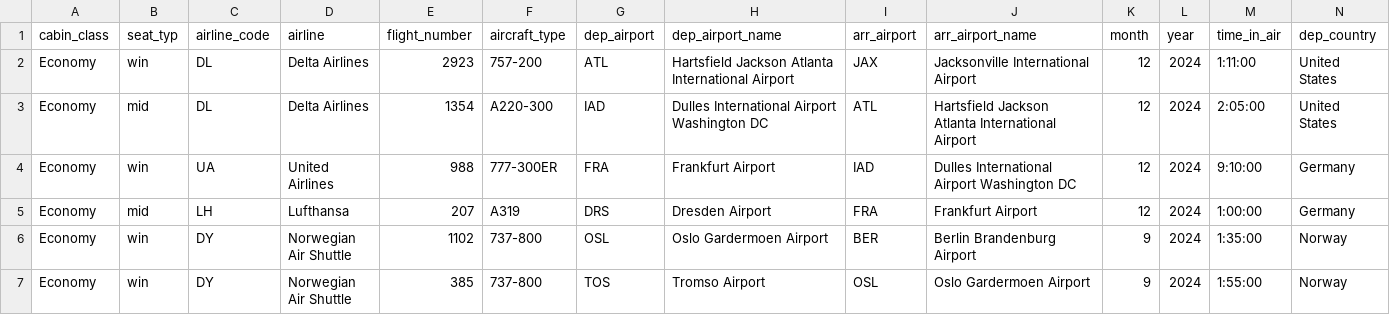
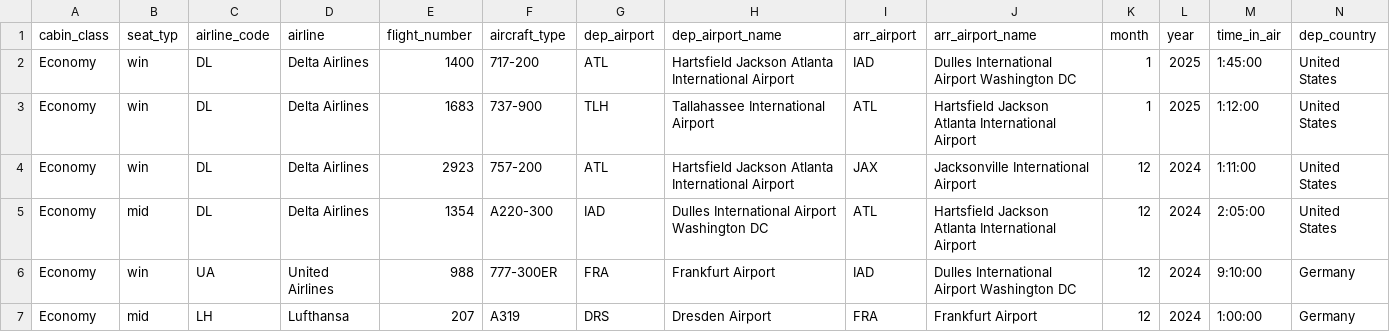
Before and after one commit to surendrark/surendrark.github.io, a CSV file: assets/files/flights.csv, drawn as a sheet; only a part is shown; the shorter side is filled out with more unchanged rows; rows hold the shown columns only; the diff names each change by its address in the sheet, - before the commit and + after, or states it on an @@ line.

Commit message:
Update flights.csv

```diff
--- a/assets/files/flights.csv
+++ b/assets/files/flights.csv
+row 2: Economy | win | DL | Delta Airlines | 1400 | 717-200 | ATL | Hartsfield Jackson Atlanta International Airport | IAD | Dulles International Airport Washington DC | 1 | 2025 | 1:45:00 | United States
+row 3: Economy | win | DL | Delta Airlines | 1683 | 737-900 | TLH | Tallahassee International Airport | ATL | Hartsfield Jackson Atlanta International Airport | 1 | 2025 | 1:12:00 | United States
```
